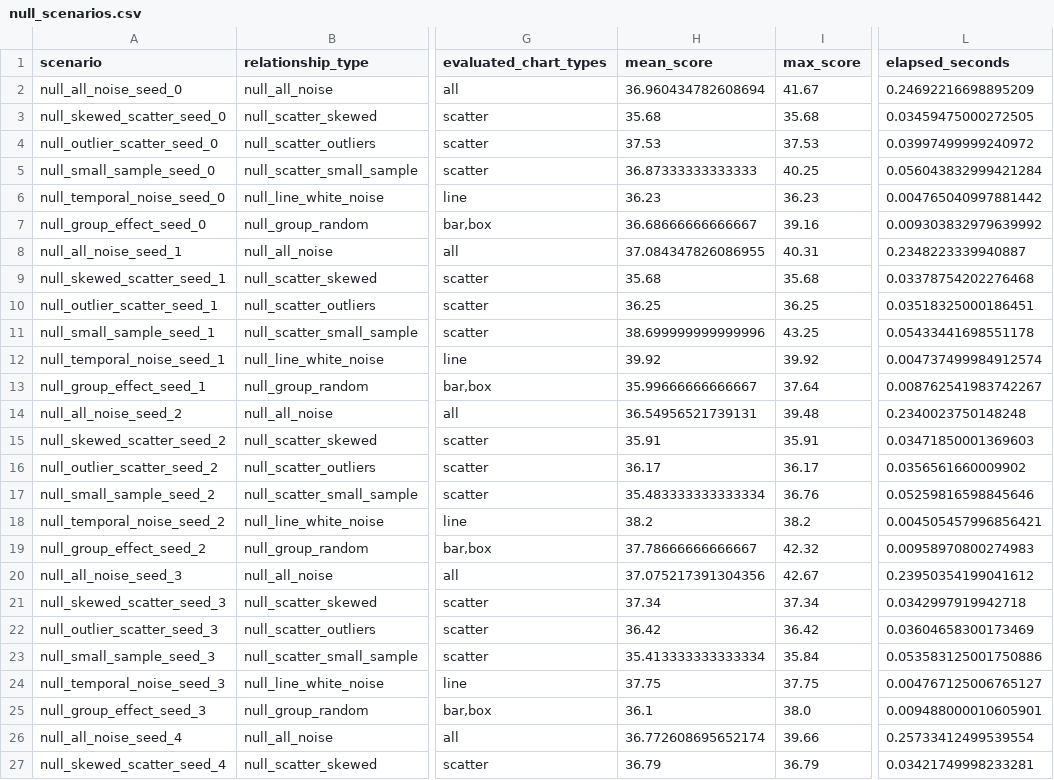
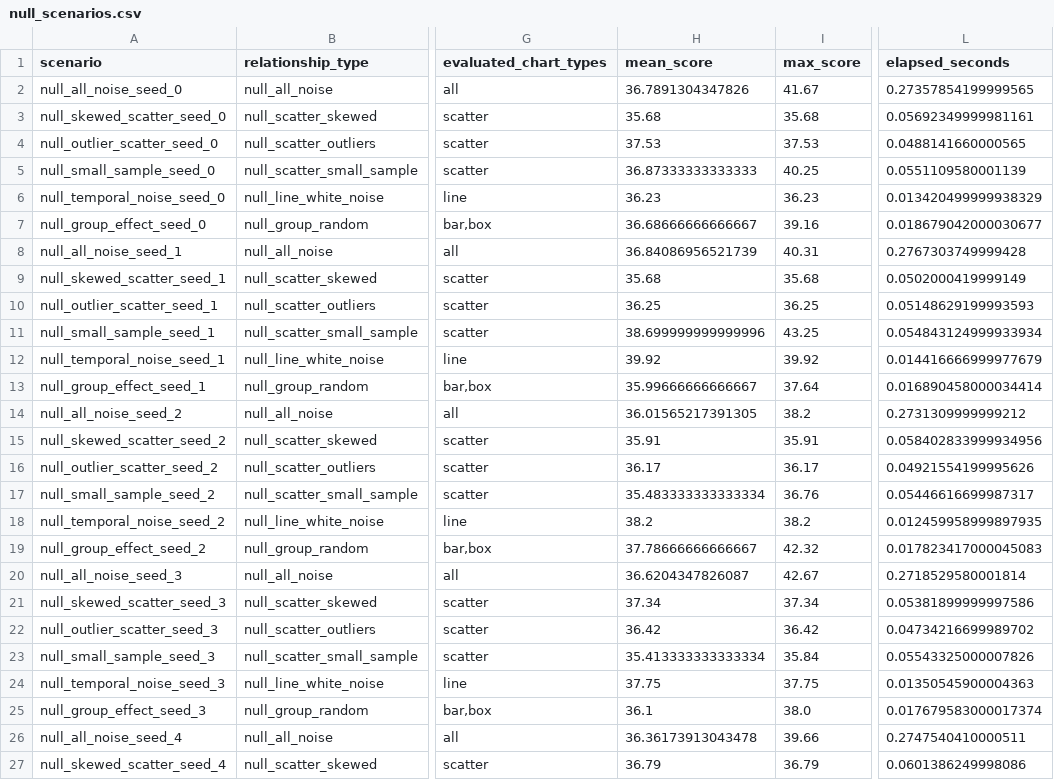
Before and after one commit to josh-hu1/Visift, a CSV file: evaluation/results/hardened_v1_2b/null_scenarios.csv, drawn as a sheet; only a part is shown, gaps mark what is left out; the diff covers the shown part only; the diff names each change by its address in the sheet, - before the commit and + after, or states it on an @@ line.

```diff
--- a/evaluation/results/hardened_v1_2b/null_scenarios.csv
+++ b/evaluation/results/hardened_v1_2b/null_scenarios.csv
-H2 (mean_score): 36.960434782608694
+H2 (mean_score): 36.7891304347826
-L2 (elapsed_seconds): 0.24692216698895209
+L2 (elapsed_seconds): 0.27357854199999565
-L3 (elapsed_seconds): 0.03459475000272505
+L3 (elapsed_seconds): 0.05692349999981161
-L4 (elapsed_seconds): 0.03997499999240972
+L4 (elapsed_seconds): 0.0488141660000565
-L5 (elapsed_seconds): 0.056043832999421284
+L5 (elapsed_seconds): 0.0551109580001139
-L6 (elapsed_seconds): 0.004765040997881442
+L6 (elapsed_seconds): 0.013420499999938329
-L7 (elapsed_seconds): 0.009303832979639992
+L7 (elapsed_seconds): 0.018679042000030677
-H8 (mean_score): 37.084347826086955
+H8 (mean_score): 36.84086956521739
-L8 (elapsed_seconds): 0.2348223339940887
+L8 (elapsed_seconds): 0.2767303749999428
-L9 (elapsed_seconds): 0.03378754202276468
+L9 (elapsed_seconds): 0.0502000419999149
-L10 (elapsed_seconds): 0.03518325000186451
+L10 (elapsed_seconds): 0.05148629199993593
-L11 (elapsed_seconds): 0.05433441698551178
+L11 (elapsed_seconds): 0.054843124999933934
-L12 (elapsed_seconds): 0.004737499984912574
+L12 (elapsed_seconds): 0.014416666999977679
-L13 (elapsed_seconds): 0.008762541983742267
+L13 (elapsed_seconds): 0.016890458000034414
-H14 (mean_score): 36.54956521739131
+H14 (mean_score): 36.01565217391305
-I14 (max_score): 39.48
+I14 (max_score): 38.2
-L14 (elapsed_seconds): 0.2340023750148248
+L14 (elapsed_seconds): 0.2731309999999212
-L15 (elapsed_seconds): 0.03471850001369603
+L15 (elapsed_seconds): 0.058402833999934956
-L16 (elapsed_seconds): 0.0356561660009902
+L16 (elapsed_seconds): 0.04921554199995626
-L17 (elapsed_seconds): 0.05259816598845646
+L17 (elapsed_seconds): 0.05446616699987317
-L18 (elapsed_seconds): 0.004505457996856421
+L18 (elapsed_seconds): 0.012459958999897935
-L19 (elapsed_seconds): 0.00958970800274983
+L19 (elapsed_seconds): 0.017823417000045083
-H20 (mean_score): 37.075217391304356
+H20 (mean_score): 36.6204347826087
-L20 (elapsed_seconds): 0.23950354199041612
+L20 (elapsed_seconds): 0.2718529580001814
-L21 (elapsed_seconds): 0.0342997919942718
+L21 (elapsed_seconds): 0.05381899999997586
-L22 (elapsed_seconds): 0.03604658300173469
+L22 (elapsed_seconds): 0.04734216699989702
-L23 (elapsed_seconds): 0.053583125001750886
+L23 (elapsed_seconds): 0.05543325000007826
-L24 (elapsed_seconds): 0.004767125006765127
+L24 (elapsed_seconds): 0.01350545900004363
-L25 (elapsed_seconds): 0.009488000010605901
+L25 (elapsed_seconds): 0.017679583000017374
-H26 (mean_score): 36.772608695652174
+H26 (mean_score): 36.36173913043478
-L26 (elapsed_seconds): 0.25733412499539554
+L26 (elapsed_seconds): 0.2747540410000511
-L27 (elapsed_seconds): 0.03421749998233281
+L27 (elapsed_seconds): 0.0601386249998086
```
Also changed, not shown: 4 edited cells elsewhere in this file, evaluation/results/hardened_v1_2b/null_breakdown.csv, evaluation/results/hardened_v1_2b/positive_scenarios.csv, 10 other files.
